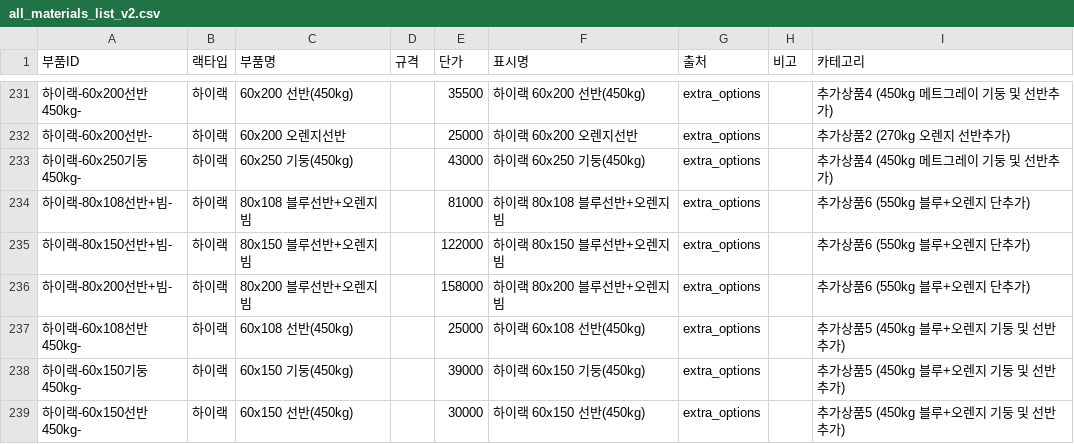
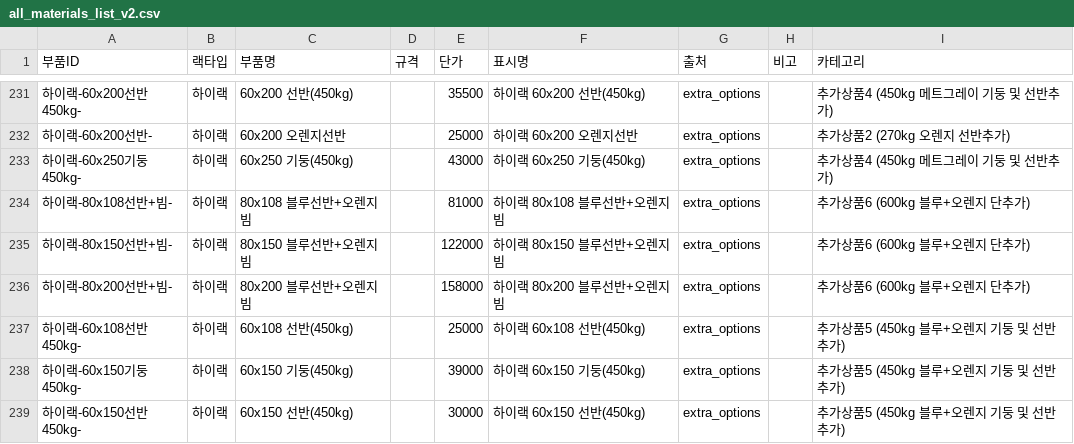
Before and after one commit to HHSsub/sammirack-estimator, a CSV file: public/all_materials_list_v2.csv, drawn as a sheet; only a part is shown, gaps mark what is left out.

```diff
--- a/public/all_materials_list_v2.csv
+++ b/public/all_materials_list_v2.csv
@@ -233,5 +233,5 @@
 하이랙-60x250기둥450kg-,하이랙,60x250 기둥(450kg),,43000,하이랙 60x250 기둥(450kg),extra_options,,추가상품4 (450kg 메트그레이 기둥 및 선반추가)
-하이랙-80x108선반+빔-,하이랙,80x108 블루선반+오렌지빔,,81000,하이랙 80x108 블루선반+오렌지빔,extra_options,,추가상품6 (550kg 블루+오렌지 단추가)
-하이랙-80x150선반+빔-,하이랙,80x150 블루선반+오렌지빔,,122000,하이랙 80x150 블루선반+오렌지빔,extra_options,,추가상품6 (550kg 블루+오렌지 단추가)
-하이랙-80x200선반+빔-,하이랙,80x200 블루선반+오렌지빔,,158000,하이랙 80x200 블루선반+오렌지빔,extra_options,,추가상품6 (550kg 블루+오렌지 단추가)
+하이랙-80x108선반+빔-,하이랙,80x108 블루선반+오렌지빔,,81000,하이랙 80x108 블루선반+오렌지빔,extra_options,,추가상품6 (600kg 블루+오렌지 단추가)
+하이랙-80x150선반+빔-,하이랙,80x150 블루선반+오렌지빔,,122000,하이랙 80x150 블루선반+오렌지빔,extra_options,,추가상품6 (600kg 블루+오렌지 단추가)
+하이랙-80x200선반+빔-,하이랙,80x200 블루선반+오렌지빔,,158000,하이랙 80x200 블루선반+오렌지빔,extra_options,,추가상품6 (600kg 블루+오렌지 단추가)
 하이랙-60x108선반450kg-,하이랙,60x108 선반(450kg),,25000,하이랙 60x108 선반(450kg),extra_options,,추가상품5 (450kg 블루+오렌지 기둥 및 선반추가)
```
Also changed, not shown: 1 other file.
